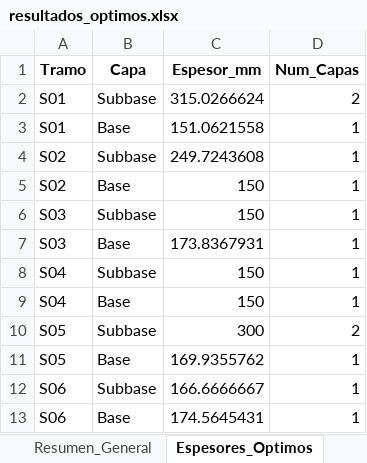
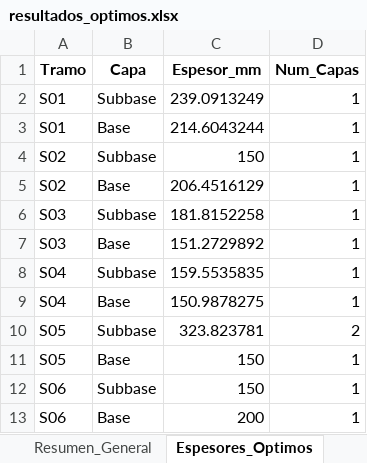
Before and after one commit to ChantillyCream/Proyecto_Opti, an Excel workbook: 26/Análisis_de_Excels/resultados_optimos.xlsx, sheet Espesores_Optimos, drawn as a sheet; values as stored, in another font and other column widths than the file's, no borders; the diff names each change by its address in the sheet, - before the commit and + after, or states it on an @@ line.

```diff
--- a/26/Análisis_de_Excels/resultados_optimos.xlsx (sheet Espesores_Optimos)
+++ b/26/Análisis_de_Excels/resultados_optimos.xlsx (sheet Espesores_Optimos)
-C2 (Espesor_mm): 315.0266624
+C2 (Espesor_mm): 239.0913249
-D2 (Num_Capas): 2
+D2 (Num_Capas): 1
-C3 (Espesor_mm): 151.0621558
+C3 (Espesor_mm): 214.6043244
-C4 (Espesor_mm): 249.7243608
+C4 (Espesor_mm): 150
-C5 (Espesor_mm): 150
+C5 (Espesor_mm): 206.4516129
-C6 (Espesor_mm): 150
+C6 (Espesor_mm): 181.8152258
-C7 (Espesor_mm): 173.8367931
+C7 (Espesor_mm): 151.2729892
-C8 (Espesor_mm): 150
+C8 (Espesor_mm): 159.5535835
-C9 (Espesor_mm): 150
+C9 (Espesor_mm): 150.9878275
-C10 (Espesor_mm): 300
+C10 (Espesor_mm): 323.823781
-C11 (Espesor_mm): 169.9355762
+C11 (Espesor_mm): 150
-C12 (Espesor_mm): 166.6666667
+C12 (Espesor_mm): 150
-C13 (Espesor_mm): 174.5645431
+C13 (Espesor_mm): 200
```
Also changed, not shown: sheet Plan_Colocacion_x, sheet Resumen_General, 26/Instancias_Excel/instancia.xlsx, 1 other file.
